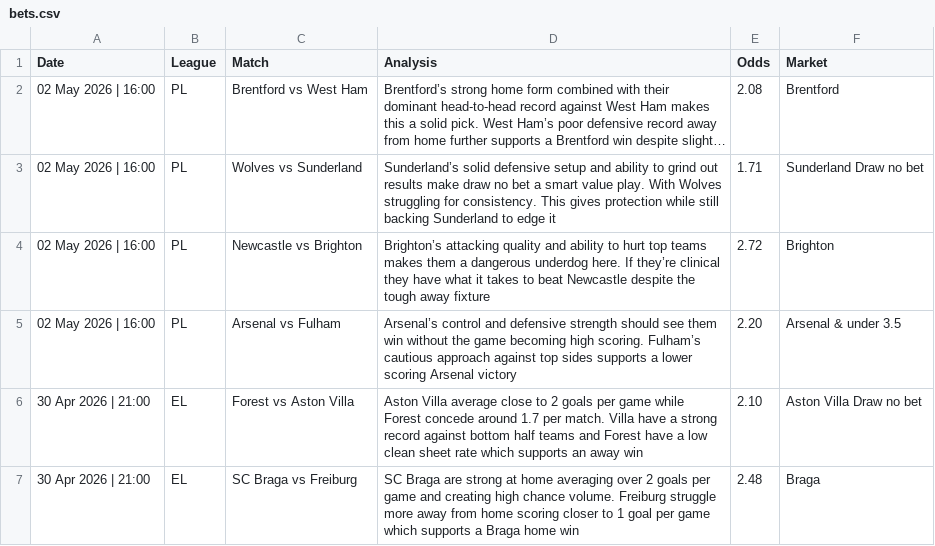
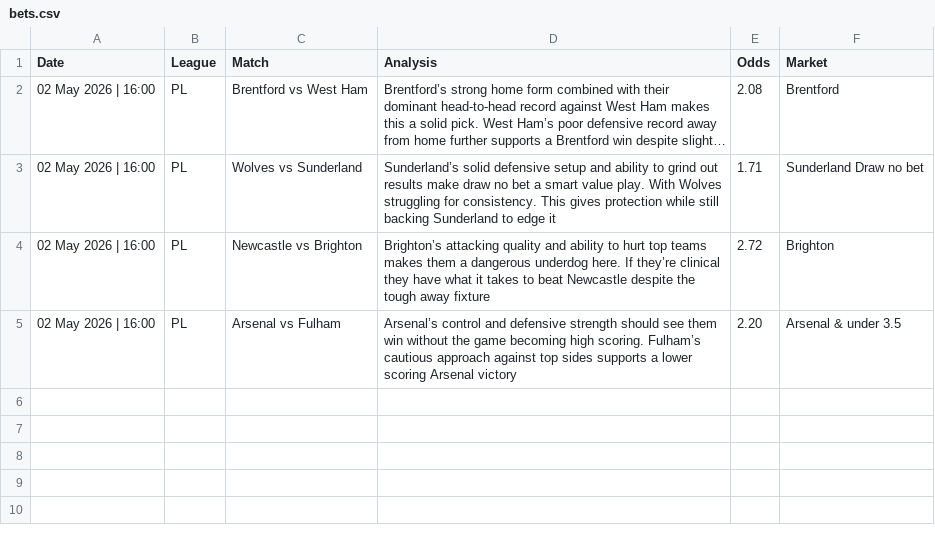
Before and after one commit to PLBETS/PLBETS.github.io, a CSV file: csv/bets.csv, drawn as a sheet; long unchanged cells end in ….

```diff
--- a/csv/bets.csv
+++ b/csv/bets.csv
@@ -5,3 +5 @@ Date,League,Match,Analysis,Odds,Market
 02 May 2026 | 16:00,PL,Arsenal vs Fulham,Arsenal’s control and defensive strength should see them win without the game becoming high scoring. Fulham’s cautious approach against top sides supports a lower scoring Arsenal victory,2.20,Arsenal & under 3.5
-30 Apr 2026 | 21:00,EL,Forest vs Aston Villa,Aston Villa average close to 2 goals per game while Forest concede around 1.7 per match. Villa have a strong record against bottom half teams and Forest have a low clean sheet rate which supports an away win,2.10,Aston Villa Draw no bet
-30 Apr 2026 | 21:00,EL,SC Braga vs Freiburg,SC Braga are strong at home averaging over 2 goals per game and creating high chance volume. Freiburg struggle more away from home scoring closer to 1 goal per game which supports a Braga home win,2.48,Braga
```
Also changed, not shown: csv/betlog.csv.
